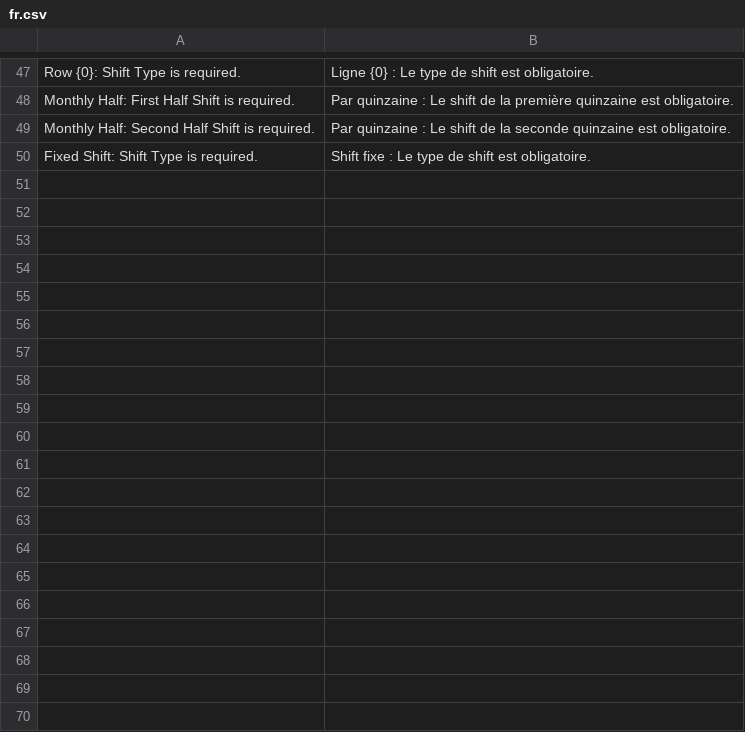
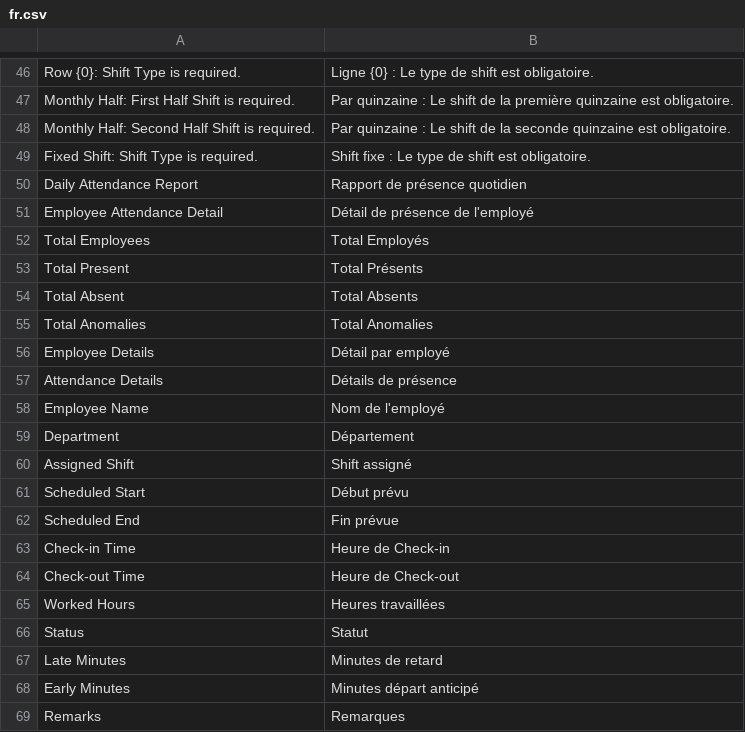
Before and after one commit to RAYANaouf/frappe-fingerprint-zkteco, a CSV file: frappe_integrate_zkteco_fingerprint/translations/fr.csv, drawn as a sheet; only a part is shown, gaps mark what is left out; the diff covers the shown part only; the diff names each change by its address in the sheet, - before the commit and + after, or states it on an @@ line.

Commit message:
update daily attendance report

```diff
--- a/frappe_integrate_zkteco_fingerprint/translations/fr.csv
+++ b/frappe_integrate_zkteco_fingerprint/translations/fr.csv
+row 50: Daily Attendance Report | Rapport de présence quotidien
+row 51: Employee Attendance Detail | Détail de présence de l'employé
+row 52: Total Employees | Total Employés
+row 53: Total Present | Total Présents
+row 54: Total Absent | Total Absents
+row 55: Total Anomalies | Total Anomalies
+row 56: Employee Details | Détail par employé
+row 57: Attendance Details | Détails de présence
+row 58: Employee Name | Nom de l'employé
+row 59: Department | Département
+row 60: Assigned Shift | Shift assigné
+row 61: Scheduled Start | Début prévu
+row 62: Scheduled End | Fin prévue
+row 63: Check-in Time | Heure de Check-in
+row 64: Check-out Time | Heure de Check-out
+row 65: Worked Hours | Heures travaillées
+row 66: Status | Statut
+row 67: Late Minutes | Minutes de retard
+row 68: Early Minutes | Minutes départ anticipé
+row 69: Remarks | Remarques
```
Also changed, not shown: 18 added rows and 1 removed row elsewhere in this file, 7 other files.
